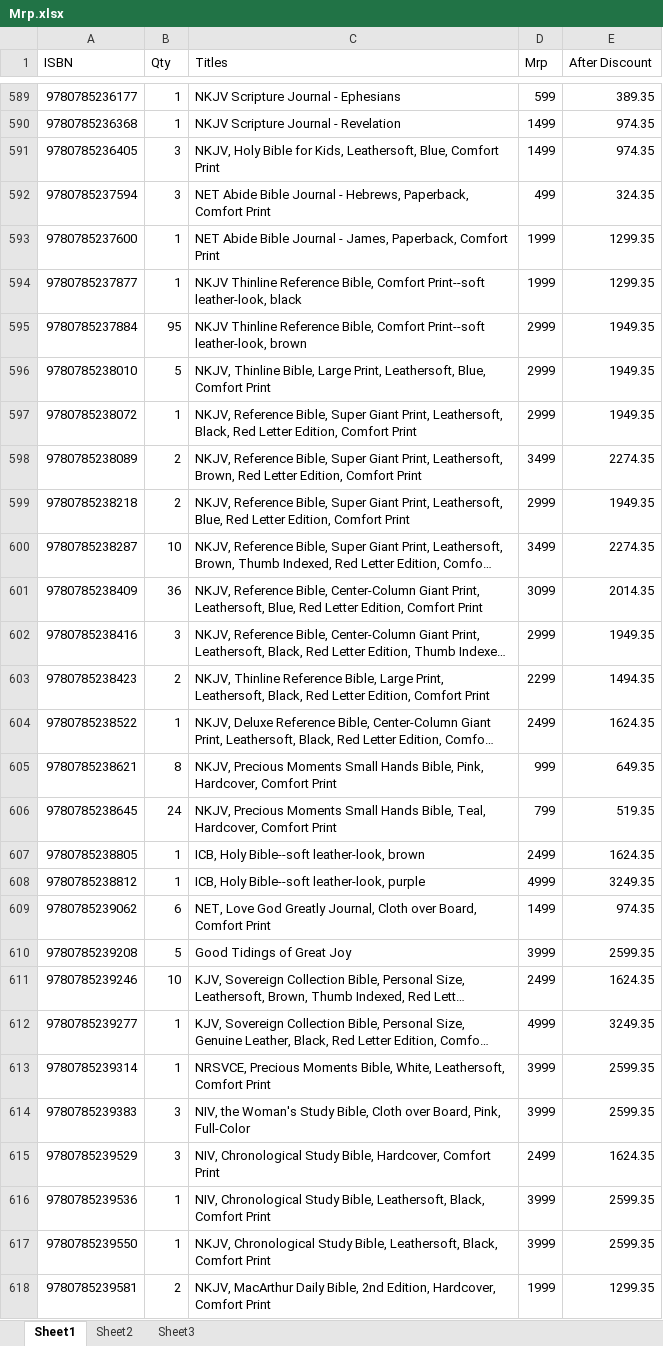
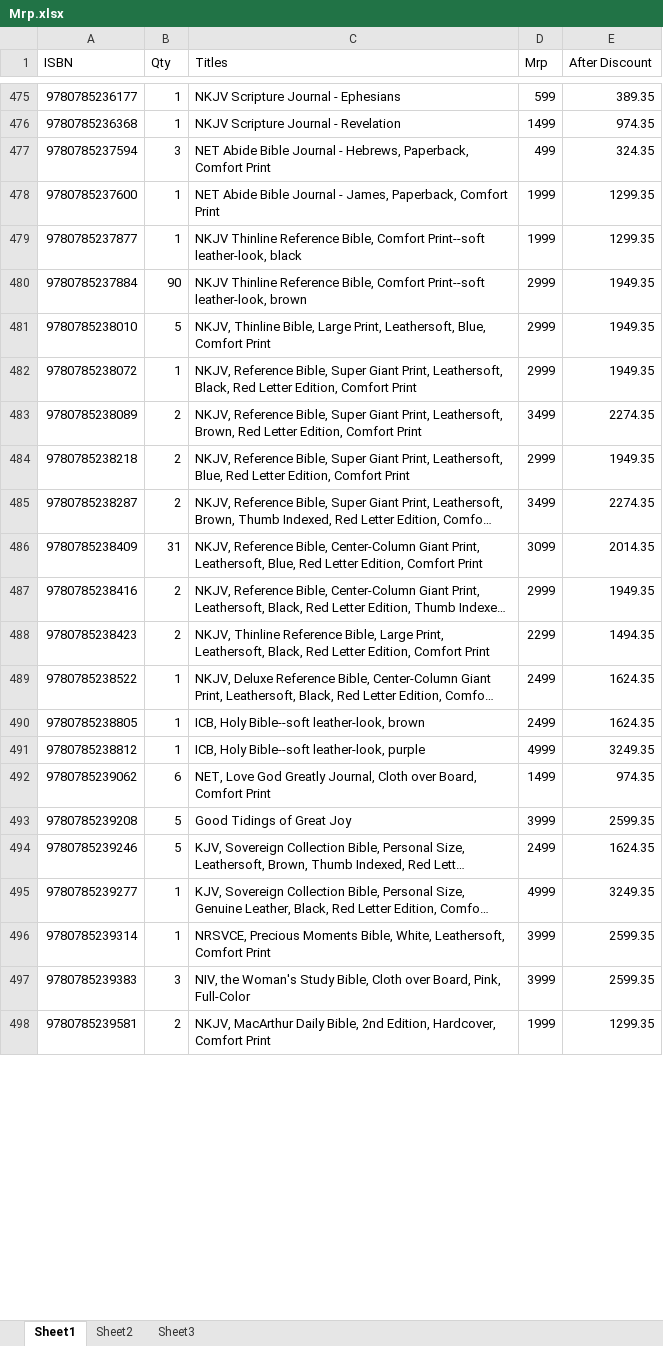
Before and after one commit to benedictceroa-creator/asha-books-wholesale, an Excel workbook: Mrp.xlsx, sheet Sheet1, drawn as a sheet; only a part is shown, gaps mark what is left out; long unchanged cells end in …; values as stored, in another font and other column widths than the file's, no borders; removed rows and columns are numbered as before the commit, all else as after; the diff covers the shown part only; the diff names each change by its address in the sheet, - before the commit and + after, or states it on an @@ line.

```diff
--- a/Mrp.xlsx (sheet Sheet1)
+++ b/Mrp.xlsx (sheet Sheet1)
-row 591: 9780785236405 | 3 | NKJV, Holy Bible for Kids, Leathersoft, Blue, Comfort Print | 1499 | 974.35
-B480 (Qty): 95
+B480 (Qty): 90
-B485 (Qty): 10
+B485 (Qty): 2
-B486 (Qty): 36
+B486 (Qty): 31
-B487 (Qty): 3
+B487 (Qty): 2
-row 605: 9780785238621 | 8 | NKJV, Precious Moments Small Hands Bible, Pink, Hardcover, Comfort Print | 999 | 649.35
-row 606: 9780785238645 | 24 | NKJV, Precious Moments Small Hands Bible, Teal, Hardcover, Comfort Print | 799 | 519.35
-B494 (Qty): 10
+B494 (Qty): 5
-row 615: 9780785239529 | 3 | NIV, Chronological Study Bible, Hardcover, Comfort Print | 2499 | 1624.35
-row 616: 9780785239536 | 1 | NIV, Chronological Study Bible, Leathersoft, Black, Comfort Print | 3999 | 2599.35
-row 617: 9780785239550 | 1 | NKJV, Chronological Study Bible, Leathersoft, Black, Comfort Print | 3999 | 2599.35
```
Also changed, not shown: 161 removed rows and 193 edited cells elsewhere in this sheet, 36 other files.
